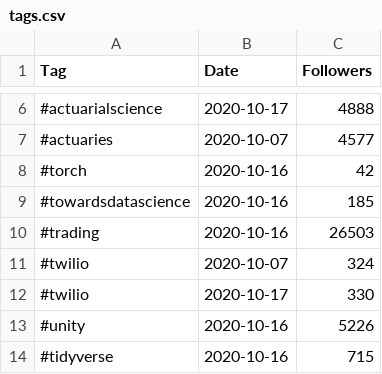
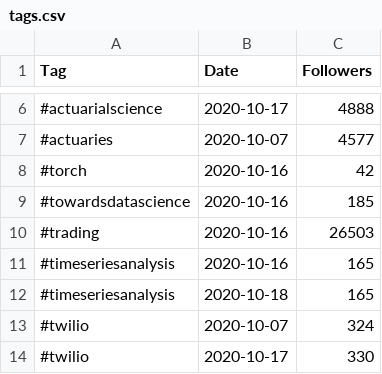
Before and after one commit to DragonflyStats/Projects, a CSV file: linkedin/tags.csv, drawn as a sheet; only a part is shown, gaps mark what is left out; the shorter side is filled out with more unchanged rows.

Commit message:
Update tags.csv

```diff
--- a/linkedin/tags.csv
+++ b/linkedin/tags.csv
@@ -10,2 +10,4 @@
 "#trading",2020-10-16,"26503"
+"#timeseriesanalysis",2020-10-16,165
+"#timeseriesanalysis",2020-10-18,165
 "#twilio",2020-10-07,"324"
```
